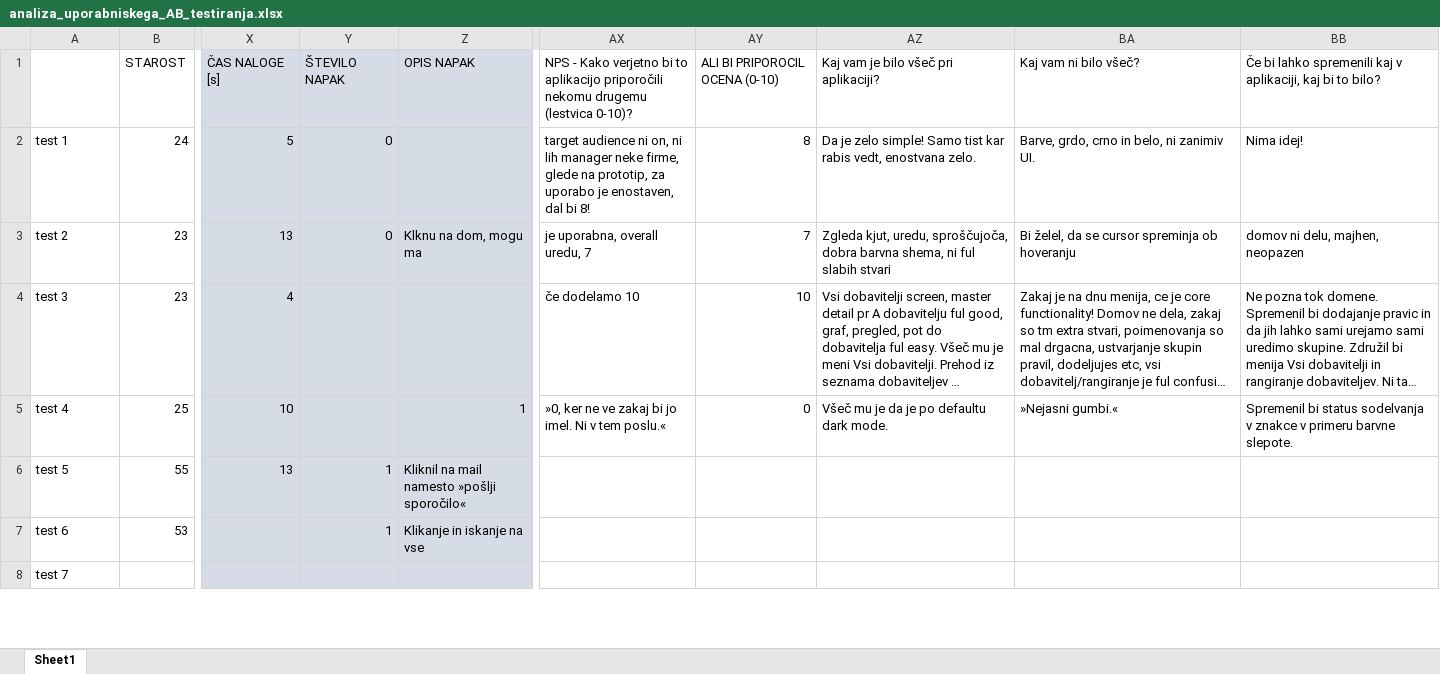
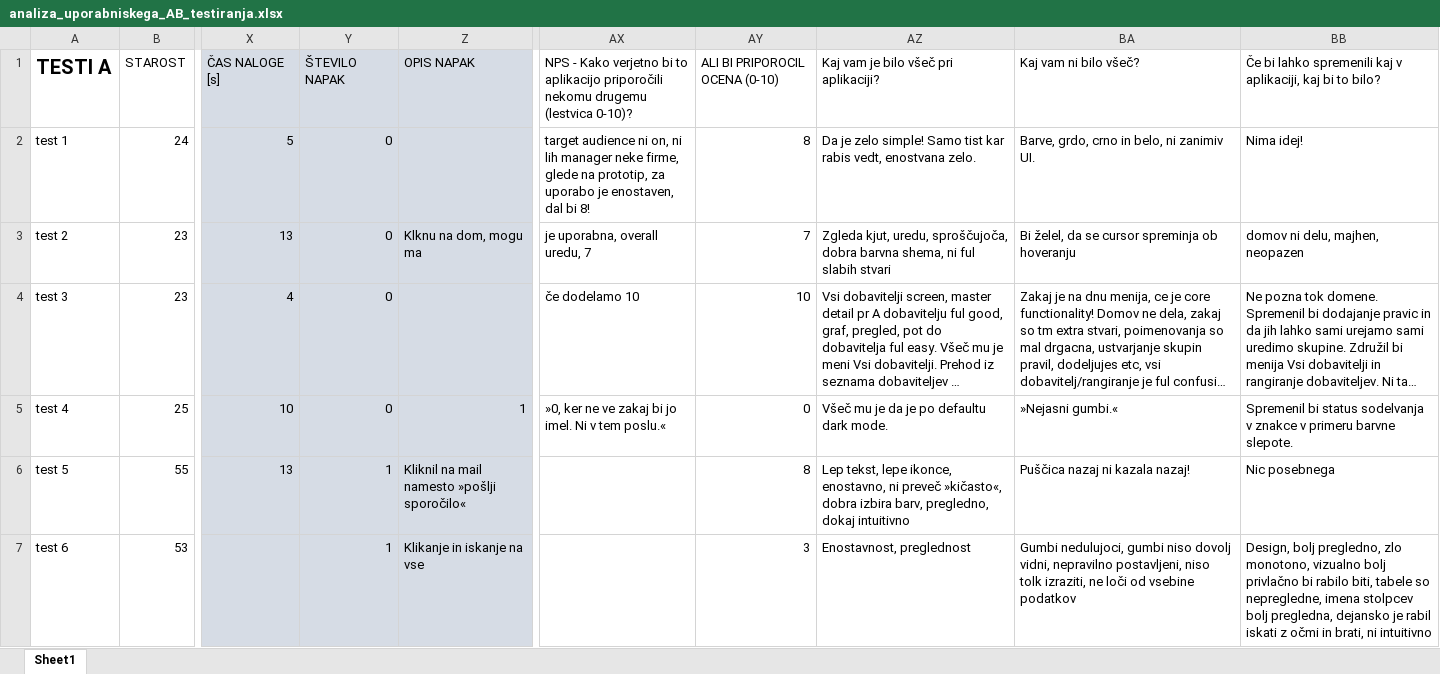
Before and after one commit to UrhPercic/analiza-dobaviteljev, an Excel workbook: analiza_uporabniskega_AB_testiranja.xlsx, sheet Sheet1, drawn as a sheet; only a part is shown, gaps mark what is left out; long unchanged cells end in …; values as stored, in another font and other column widths than the file's, no borders; removed rows and columns are numbered as before the commit, all else as after; rows hold the shown columns only; the diff covers the shown part only; the diff names each change by its address in the sheet, - before the commit and + after, or states it on an @@ line.

```diff
--- a/analiza_uporabniskega_AB_testiranja.xlsx (sheet Sheet1)
+++ b/analiza_uporabniskega_AB_testiranja.xlsx (sheet Sheet1)
-A1: (empty)
+A1: TESTI A
-Y4:Y5: (empty)
+Y4:Y5: 0
-AY6: (empty)
+AY6: 8
-AZ6: (empty)
+AZ6: Lep tekst, lepe ikonce, enostavno, ni preveč »kičasto«, dobra izbira barv, pregledno, dokaj intuitivno
-BA6: (empty)
+BA6: Puščica nazaj ni kazala nazaj!
-BB6: (empty)
+BB6: Nic posebnega
-AY7: (empty)
+AY7: 3
-AZ7: (empty)
+AZ7: Enostavnost, preglednost
-BA7: (empty)
+BA7: Gumbi nedulujoci, gumbi niso dovolj vidni, nepravilno postavljeni, niso tolk izraziti, ne loči od vsebine podatkov
-BB7: (empty)
+BB7: Design, bolj pregledno, zlo monotono, vizualno bolj privlačno bi rabilo biti, tabele so nepregledne, imena stolpcev bolj pregledna, dejansko je rabil iskati z očmi in brati, ni intuitivno
-row 8: test 7
```
Also changed, not shown: 7 added rows, 4 removed rows, 25 edited cells and cell formats elsewhere in this sheet, formulas that keep their value, 5 other files.
